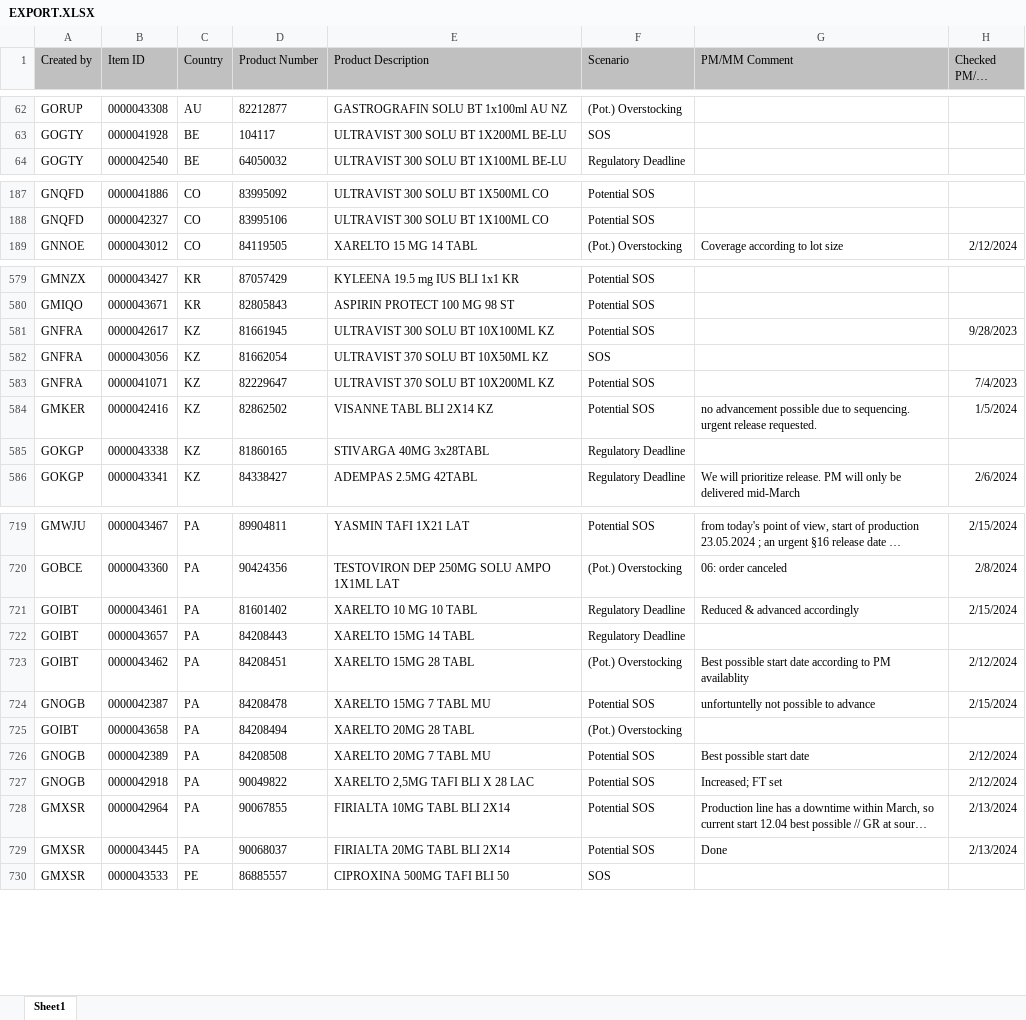
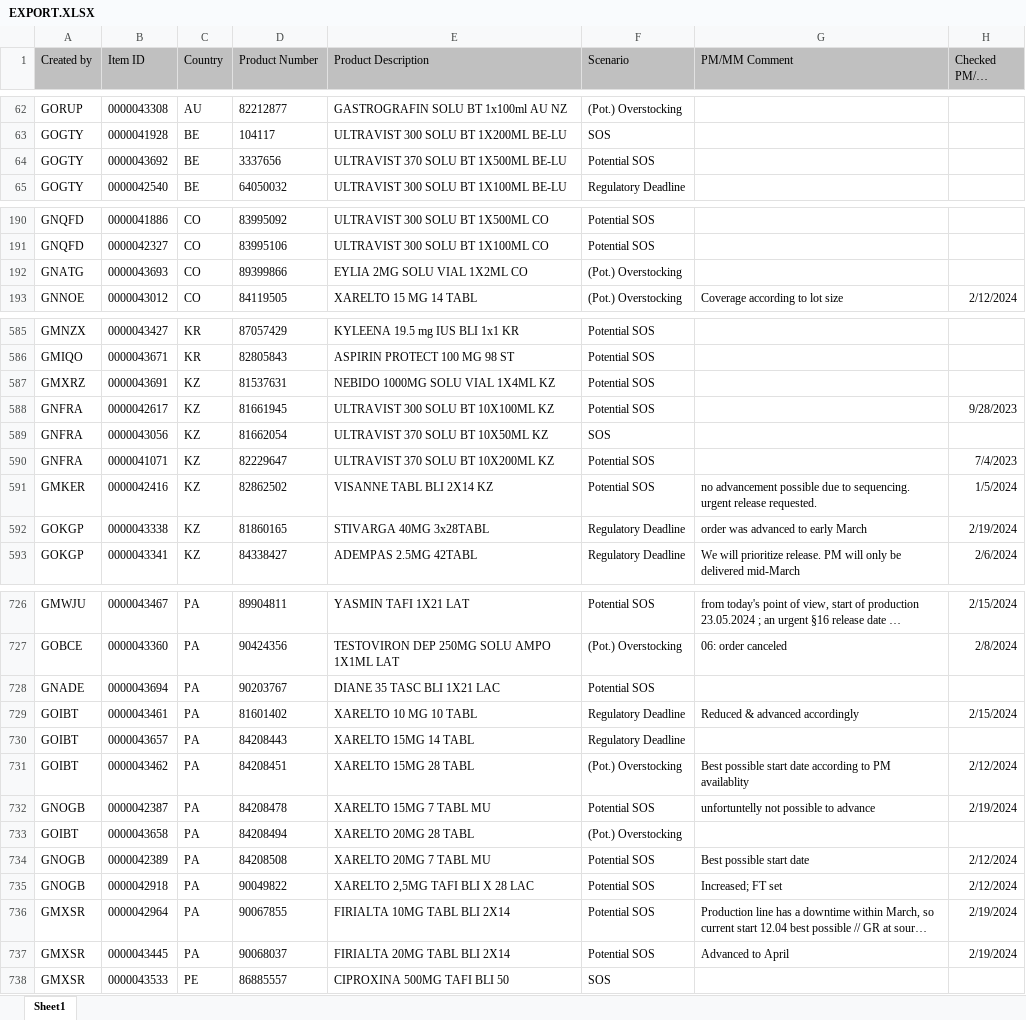
Before and after one commit to janphoenix/rct2, an Excel workbook: EXPORT.XLSX, sheet Sheet1, drawn as a sheet; only a part is shown, gaps mark what is left out; long unchanged cells end in …; values as stored, in another font and other column widths than the file's, no borders; addresses are those after the commit; the diff covers the shown part only; the diff names each change by its address in the sheet, - before the commit and + after, or states it on an @@ line.

```diff
--- a/EXPORT.XLSX (sheet Sheet1)
+++ b/EXPORT.XLSX (sheet Sheet1)
+row 64: GOGTY | 0000043692 | BE | 3337656 | ULTRAVIST 370 SOLU BT 1X500ML BE-LU | Potential SOS
+row 192: GNATG | 0000043693 | CO | 89399866 | EYLIA 2MG SOLU VIAL 1X2ML CO | (Pot.) Overstocking
+row 587: GMXRZ | 0000043691 | KZ | 81537631 | NEBIDO 1000MG SOLU VIAL 1X4ML KZ | Potential SOS
-G592 (PM/MM Comment): (empty)
+G592 (PM/MM Comment): order was advanced to early March
-H592 (Checked PM/MM Date): (empty)
+H592 (Checked PM/MM Date): 2/19/2024
+row 728: GNADE | 0000043694 | PA | 90203767 | DIANE 35 TASC BLI 1X21 LAC | Potential SOS
-H732 (Checked PM/MM Date): 2/15/2024
+H732 (Checked PM/MM Date): 2/19/2024
-H736:H737 (Checked PM/MM Date): 2/13/2024
+H736:H737 (Checked PM/MM Date): 2/19/2024
-G737 (PM/MM Comment): Done
+G737 (PM/MM Comment): Advanced to April
```
Also changed, not shown: 10 added rows, 5 removed rows and 36 edited cells elsewhere in this sheet.
